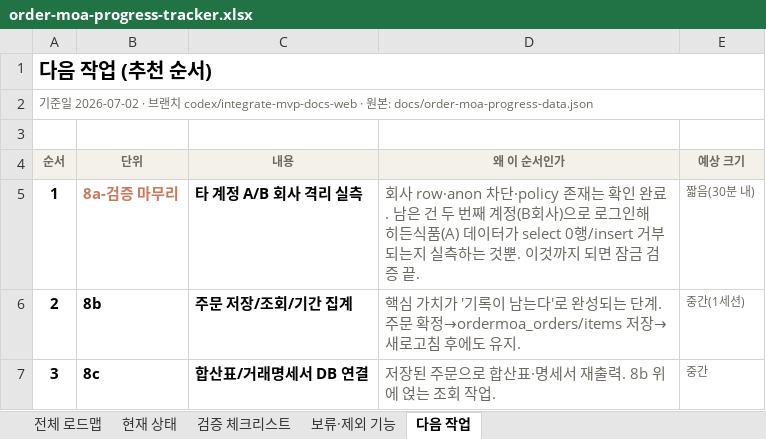
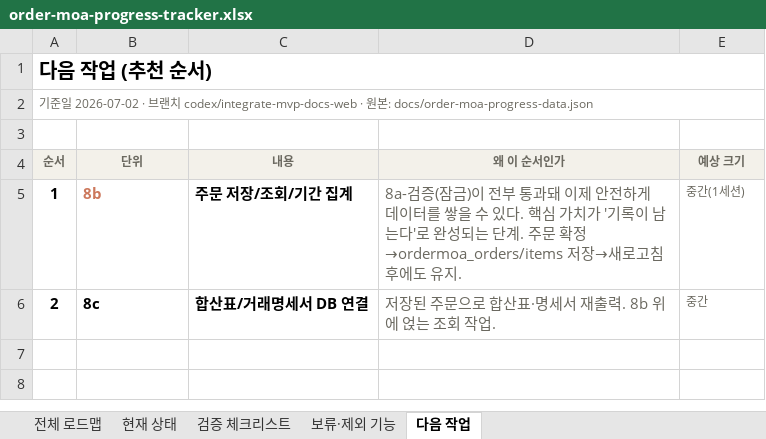
Before and after one commit to ssangyong119-hub/order-moa, an Excel workbook: docs/order-moa-progress-tracker.xlsx, sheet 다음 작업, drawn as a sheet; values as stored, in another font and other column widths than the file's, no borders; removed rows and columns are numbered as before the commit, all else as after; the diff names each change by its address in the sheet, - before the commit and + after, or states it on an @@ line.

Commit message:
feat: add order persistence foundation and admin dashboard

```diff
--- a/docs/order-moa-progress-tracker.xlsx (sheet 다음 작업)
+++ b/docs/order-moa-progress-tracker.xlsx (sheet 다음 작업)
-B5 (단위): 8a-검증 마무리
+B5 (단위): 8b
-C5 (내용): 타 계정 A/B 회사 격리 실측
+C5 (내용): 주문 저장/조회/기간 집계
-D5 (왜 이 순서인가): 회사 row·anon 차단·policy 존재는 확인 완료. 남은 건 두 번째 계정(B회사)으로 로그인해 히든식품(A) 데이터가 select 0행/insert 거부되는지 실측하는 것뿐. 이것까지 되면 잠금 검증 끝.
+D5 (왜 이 순서인가): 8a-검증(잠금)이 전부 통과돼 이제 안전하게 데이터를 쌓을 수 있다. 핵심 가치가 '기록이 남는다'로 완성되는 단계. 주문 확정→ordermoa_orders/items 저장→새로고침 후에도 유지.
-E5 (예상 크기): 짧음(30분 내)
+E5 (예상 크기): 중간(1세션)
-row 6: 2 | 8b | 주문 저장/조회/기간 집계 | 핵심 가치가 '기록이 남는다'로 완성되는 단계. 주문 확정→ordermoa_orders/items 저장→새로고침 후에도 유지. | 중간(1세션)
-A6 (순서): 3
+A6 (순서): 2
```
Also changed, not shown: sheet 전체 로드맵, sheet 검증 체크리스트, sheet 현재 상태, 9 other files.
